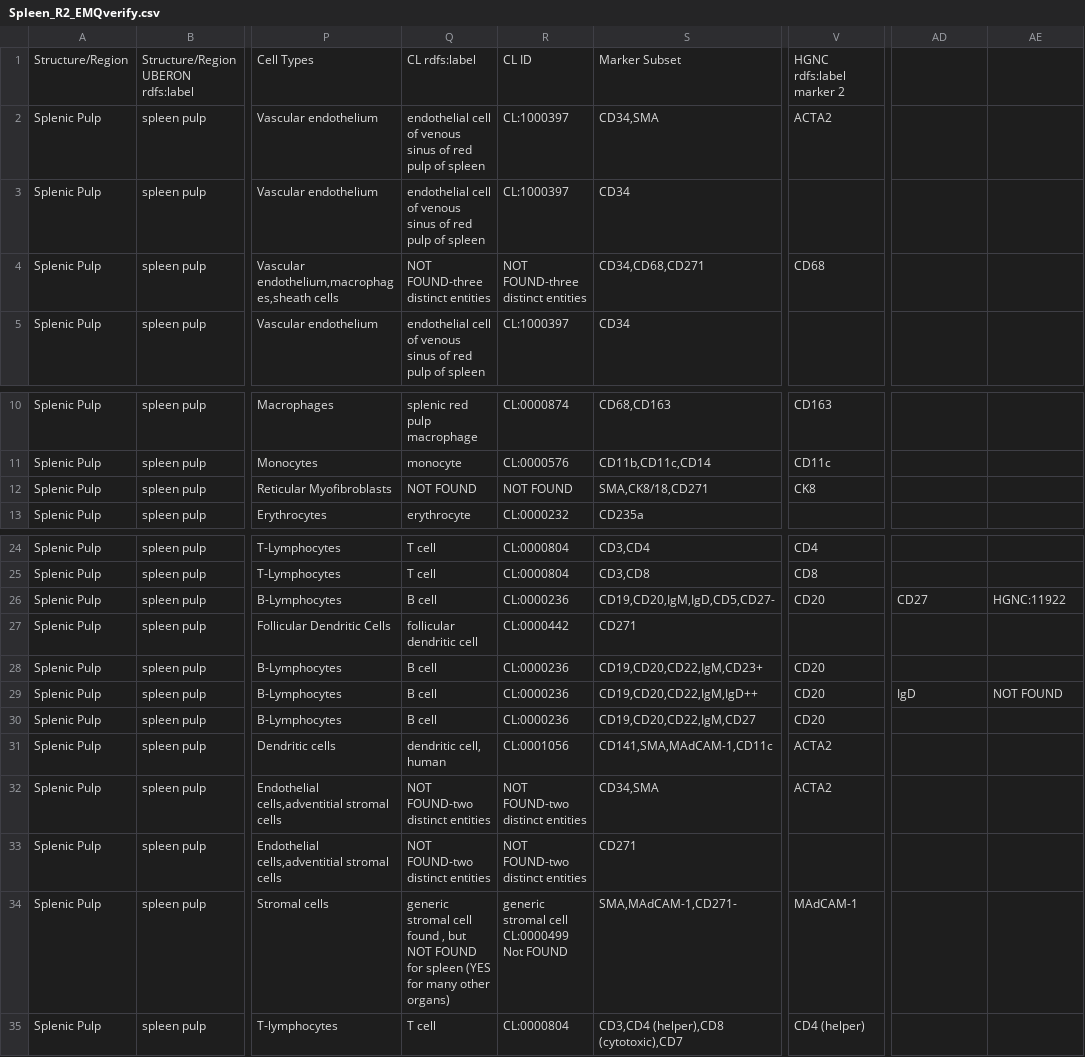
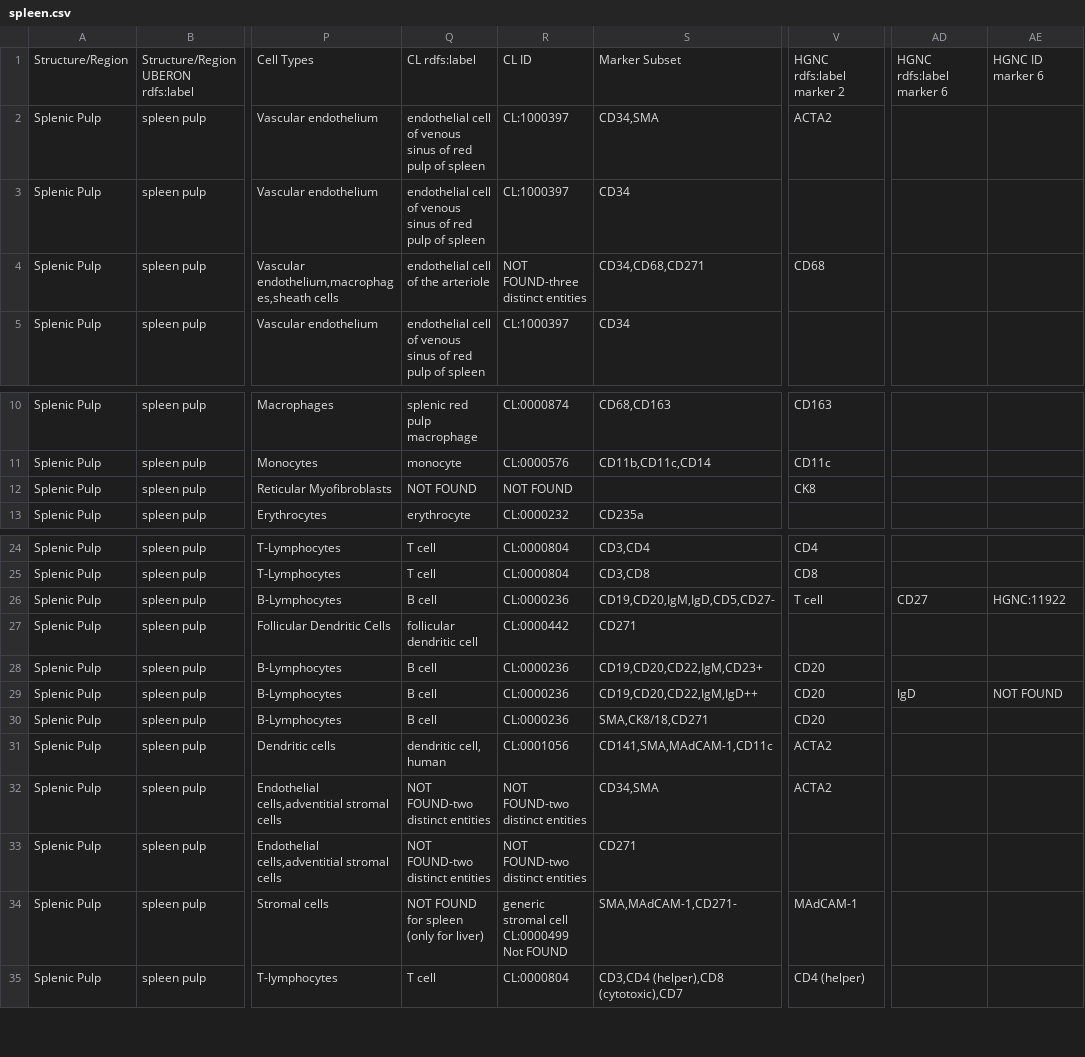
Before and after one commit to hubmapconsortium/ccf-asct-reporter, a CSV file: src/assets/data/spleen.csv (was src/assets/data/Spleen_R2_EMQverify.csv), drawn as a sheet; only a part is shown, gaps mark what is left out; the diff names each change by its address in the sheet, - before the commit and + after, or states it on an @@ line.

```diff
--- a/src/assets/data/Spleen_R2_EMQverify.csv
+++ b/src/assets/data/spleen.csv
-AD1: (empty)
+AD1: HGNC rdfs:label marker 6
-AE1: (empty)
+AE1: HGNC ID marker 6
-Q4: NOT FOUND-three distinct entities
+Q4: endothelial cell of the arteriole
-S12: SMA,CK8/18,CD271
+S12: (empty)
-V26: CD20
+V26: T cell
-S30: CD19,CD20,CD22,IgM,CD27
+S30: SMA,CK8/18,CD271
-Q34: generic stromal cell found , but NOT FOUND for spleen (YES for many other organs)
+Q34: NOT FOUND for spleen (only for liver)
```
Also changed, not shown: src/assets/data/liver.csv, src/assets/data/lymph.csv, 25 other files.
